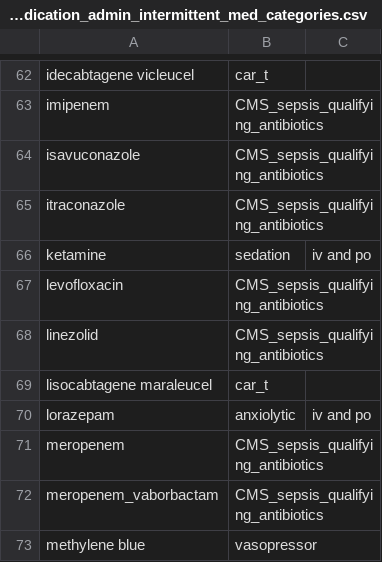
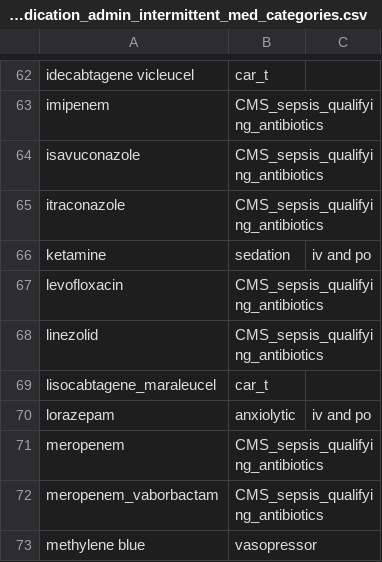
Before and after one commit to Common-Longitudinal-ICU-data-Format/CLIF, a CSV file: mCIDE/medication_admin_intermittent/clif_medication_admin_intermittent_med_categories.csv, drawn as a sheet; only a part is shown, gaps mark what is left out.

Commit message:
Update clif_medication_admin_intermittent_med_categories.csv

```diff
--- a/mCIDE/medication_admin_intermittent/clif_medication_admin_intermittent_med_categories.csv
+++ b/mCIDE/medication_admin_intermittent/clif_medication_admin_intermittent_med_categories.csv
@@ -68,3 +68,3 @@ levofloxacin,CMS_sepsis_qualifying_antibiotics,
 linezolid,CMS_sepsis_qualifying_antibiotics,
-lisocabtagene maraleucel,car_t,
+lisocabtagene_maraleucel,car_t,
 lorazepam ,anxiolytic,iv and po
```
